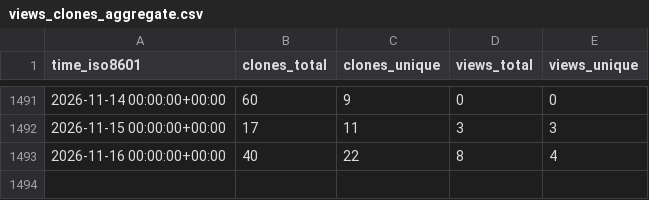
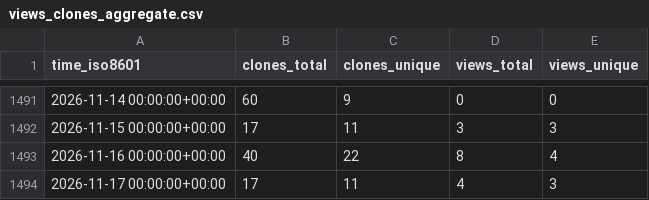
Before and after one commit to miroapp/api-clients, a CSV file: miroapp/api-clients/ghrs-data/views_clones_aggregate.csv, drawn as a sheet; only a part is shown, gaps mark what is left out; the diff names each change by its address in the sheet, - before the commit and + after, or states it on an @@ line.

```diff
--- a/miroapp/api-clients/ghrs-data/views_clones_aggregate.csv
+++ b/miroapp/api-clients/ghrs-data/views_clones_aggregate.csv
+row 1494: 2026-11-17 00:00:00+00:00 | 17 | 11 | 4 | 3
```
Also changed, not shown: 1 other file.
